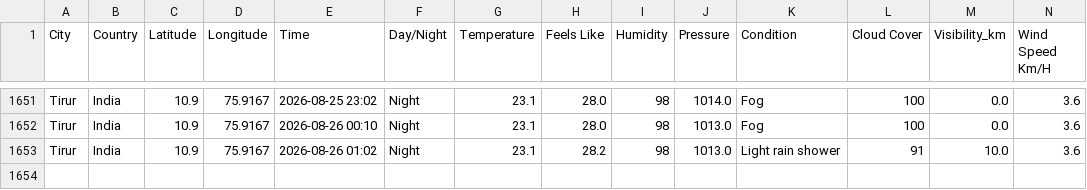
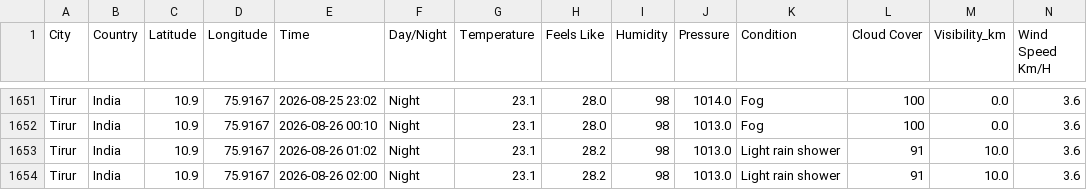
Before and after one commit to Muhammed-Shameel/weather_data_collection, a CSV file: weather_data.csv, drawn as a sheet; only a part is shown, gaps mark what is left out; rows hold the shown columns only; the diff names each change by its address in the sheet, - before the commit and + after, or states it on an @@ line.

```diff
--- a/weather_data.csv
+++ b/weather_data.csv
+row 1654: Tirur | India | 10.9 | 75.9167 | 2026-08-26 02:00 | Night | 23.1 | 28.2 | 98 | 1013.0 | Light rain shower | 91 | 10.0 | 3.6
```
